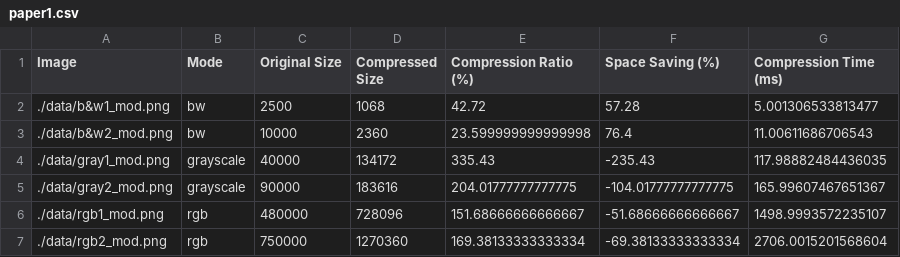
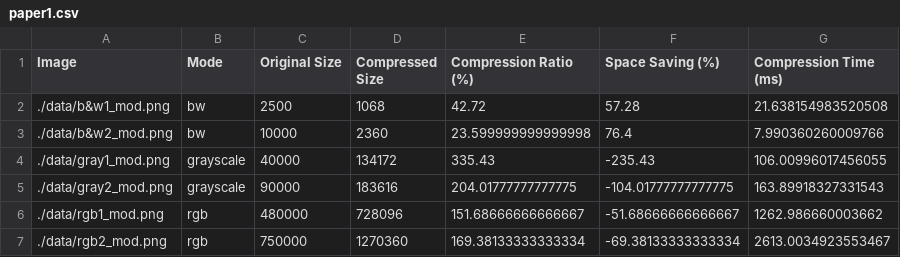
Before and after one commit to DipanMondal/BE-IT-3.2-Labs, a CSV file: MultiMedia/Ass-8/paper1.csv, drawn as a sheet.

```diff
--- a/MultiMedia/Ass-8/paper1.csv
+++ b/MultiMedia/Ass-8/paper1.csv
@@ -1,7 +1,7 @@
 Image,Mode,Original Size,Compressed Size,Compression Ratio (%),Space Saving (%),Compression Time (ms)
-./data/b&w1_mod.png,bw,2500,1068,42.72,57.28,5.001306533813477
-./data/b&w2_mod.png,bw,10000,2360,23.599999999999998,76.4,11.00611686706543
-./data/gray1_mod.png,grayscale,40000,134172,335.43,-235.43,117.98882484436035
-./data/gray2_mod.png,grayscale,90000,183616,204.01777777777775,-104.01777777777775,165.99607467651367
-./data/rgb1_mod.png,rgb,480000,728096,151.68666666666667,-51.68666666666667,1498.9993572235107
-./data/rgb2_mod.png,rgb,750000,1270360,169.38133333333334,-69.38133333333334,2706.0015201568604
+./data/b&w1_mod.png,bw,2500,1068,42.72,57.28,21.638154983520508
+./data/b&w2_mod.png,bw,10000,2360,23.599999999999998,76.4,7.990360260009766
+./data/gray1_mod.png,grayscale,40000,134172,335.43,-235.43,106.00996017456055
+./data/gray2_mod.png,grayscale,90000,183616,204.01777777777775,-104.01777777777775,163.89918327331543
+./data/rgb1_mod.png,rgb,480000,728096,151.68666666666667,-51.68666666666667,1262.986660003662
+./data/rgb2_mod.png,rgb,750000,1270360,169.38133333333334,-69.38133333333334,2613.0034923553467
```
Also changed, not shown: MultiMedia/Ass-8/paper2.csv, 13 other files.
